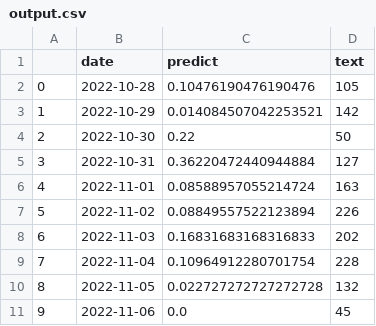
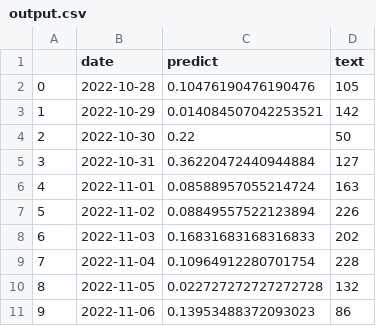
Before and after one commit to koba4444/Pet_RedditWSB_SentimentDinamics, a CSV file: streamlit/output.csv, drawn as a sheet.

Commit message:
v1. some changes in streamlit

```diff
--- a/streamlit/output.csv
+++ b/streamlit/output.csv
@@ -10,2 +10,2 @@
 8,2022-11-05,0.022727272727272728,132
-9,2022-11-06,0.0,45
+9,2022-11-06,0.13953488372093023,86
```
Also changed, not shown: 4 other files.
